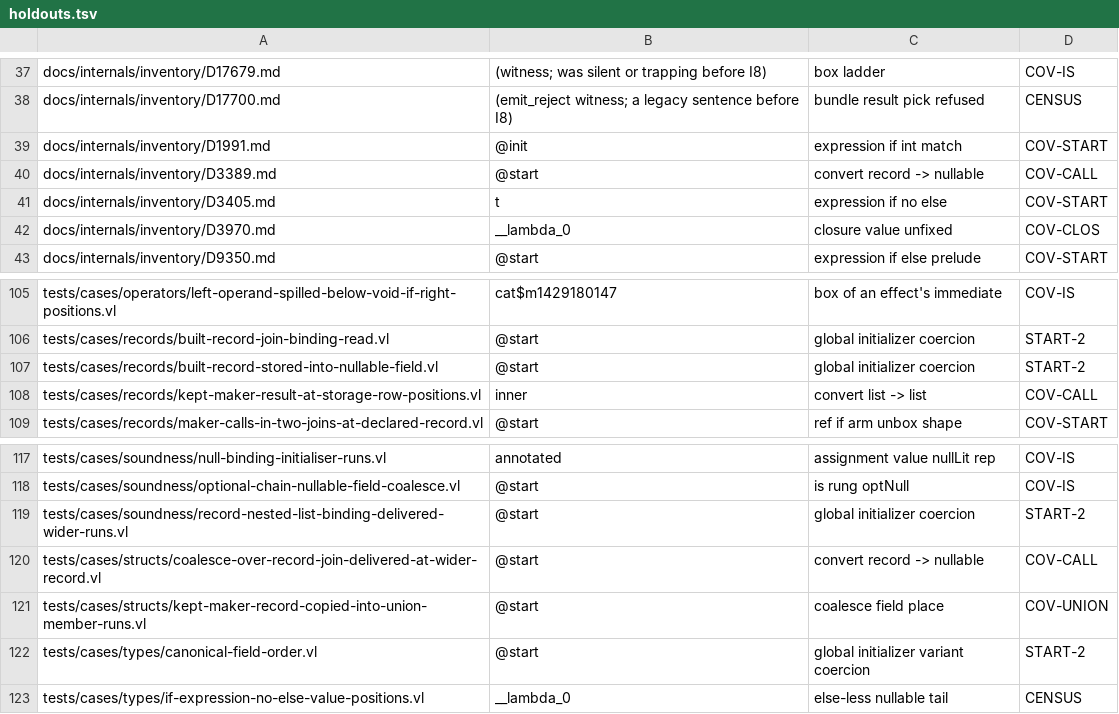
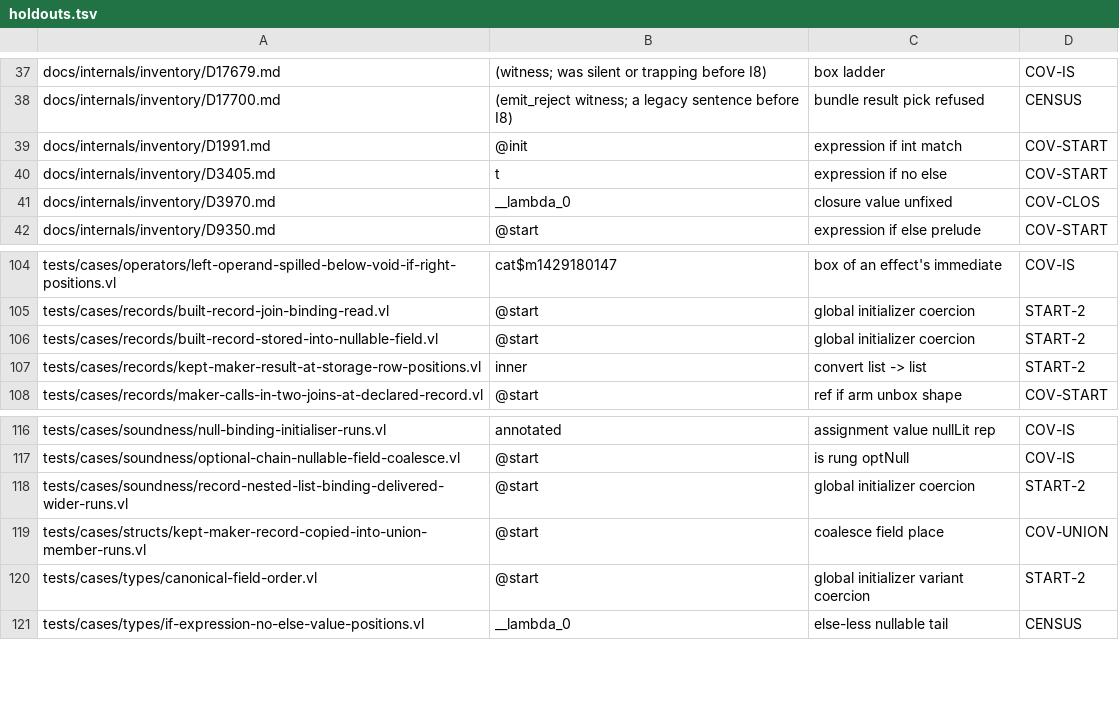
Before and after one commit to voces/vl, a TSV file: scripts/ir-i8-census/holdouts.tsv, drawn as a sheet; only a part is shown, gaps mark what is left out.

```diff
--- a/scripts/ir-i8-census/holdouts.tsv
+++ b/scripts/ir-i8-census/holdouts.tsv
@@ -39,3 +39,2 @@ docs/internals/inventory/D17700.md	(emit_reject witness; a legacy sentence befor
 docs/internals/inventory/D1991.md	@init	expression if int match	COV-START
-docs/internals/inventory/D3389.md	@start	convert record -> nullable	COV-CALL
 docs/internals/inventory/D3405.md	t	expression if no else	COV-START
@@ -107,3 +106,3 @@ tests/cases/records/built-record-join-binding-read.vl	@start	global initializer
 tests/cases/records/built-record-stored-into-nullable-field.vl	@start	global initializer coercion	START-2
-tests/cases/records/kept-maker-result-at-storage-row-positions.vl	inner	convert list -> list	COV-CALL
+tests/cases/records/kept-maker-result-at-storage-row-positions.vl	inner	convert list -> list	START-2
 tests/cases/records/maker-calls-in-two-joins-at-declared-record.vl	@start	ref if arm unbox shape	COV-START
@@ -119,3 +118,2 @@ tests/cases/soundness/optional-chain-nullable-field-coalesce.vl	@start	is rung o
 tests/cases/soundness/record-nested-list-binding-delivered-wider-runs.vl	@start	global initializer coercion	START-2
-tests/cases/structs/coalesce-over-record-join-delivered-at-wider-record.vl	@start	convert record -> nullable	COV-CALL
 tests/cases/structs/kept-maker-record-copied-into-union-member-runs.vl	@start	coalesce field place	COV-UNION
```
Also changed, not shown: 2 other files.
